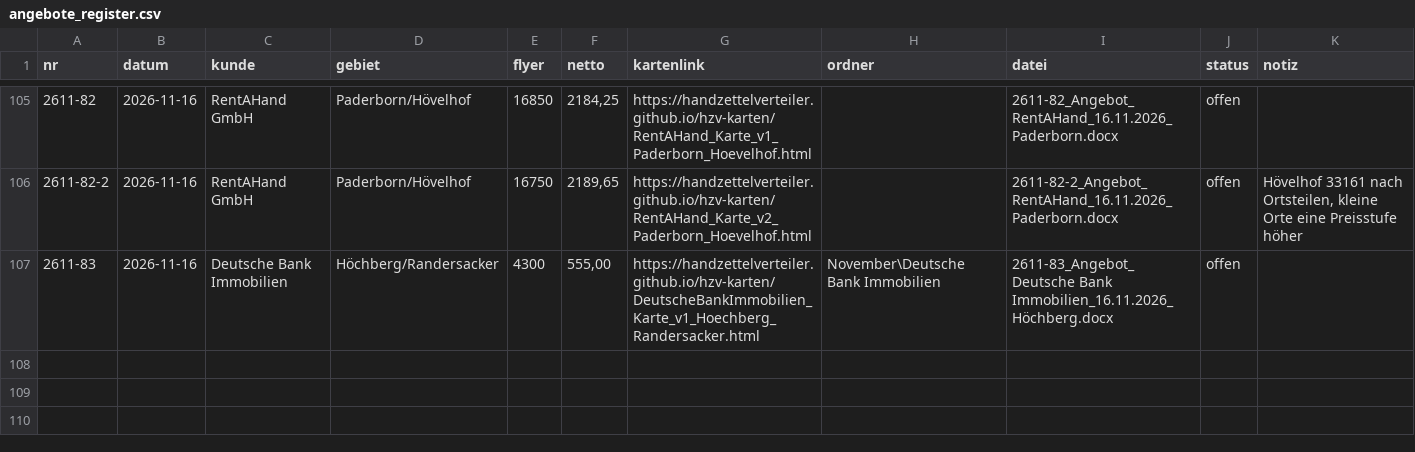
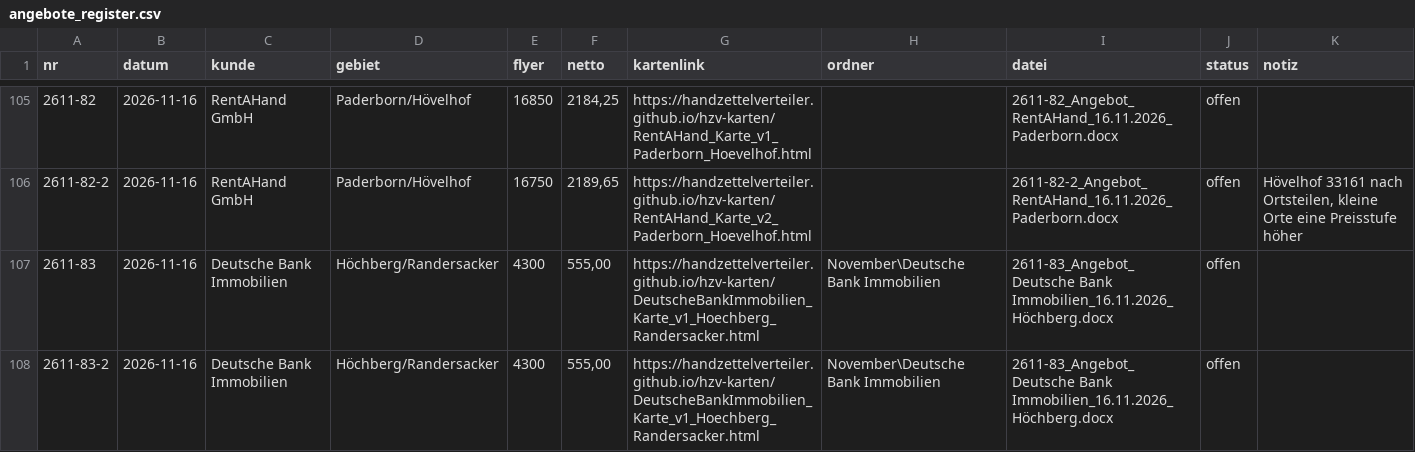
Before and after one commit to handzettelverteiler/hzv-karten, a CSV file: daten/angebote_register.csv, drawn as a sheet; only a part is shown, gaps mark what is left out; the diff names each change by its address in the sheet, - before the commit and + after, or states it on an @@ line.

```diff
--- a/daten/angebote_register.csv
+++ b/daten/angebote_register.csv
+row 108: 2611-83-2 | 2026-11-16 | Deutsche Bank Immobilien | Höchberg/Randersacker | 4300 | 555,00 | https://handzettelverteiler.github.io/hzv-karten/DeutscheBankImmobilien_Karte_v1_Hoechberg_Randersacker.html | November\Deutsche Bank Immobilien | 2611-83_Angebot_Deutsche Bank Immobilien_16.11.2026_Höchberg.docx | offen
```
